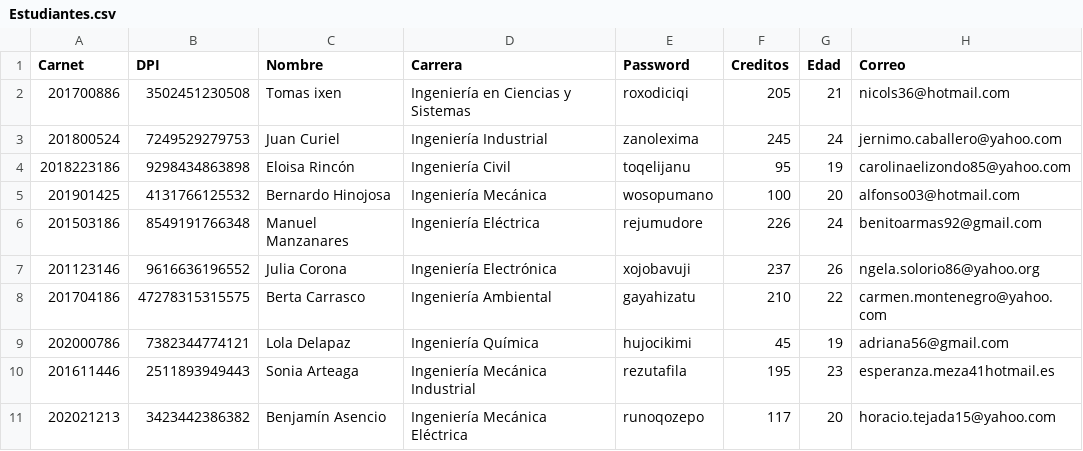
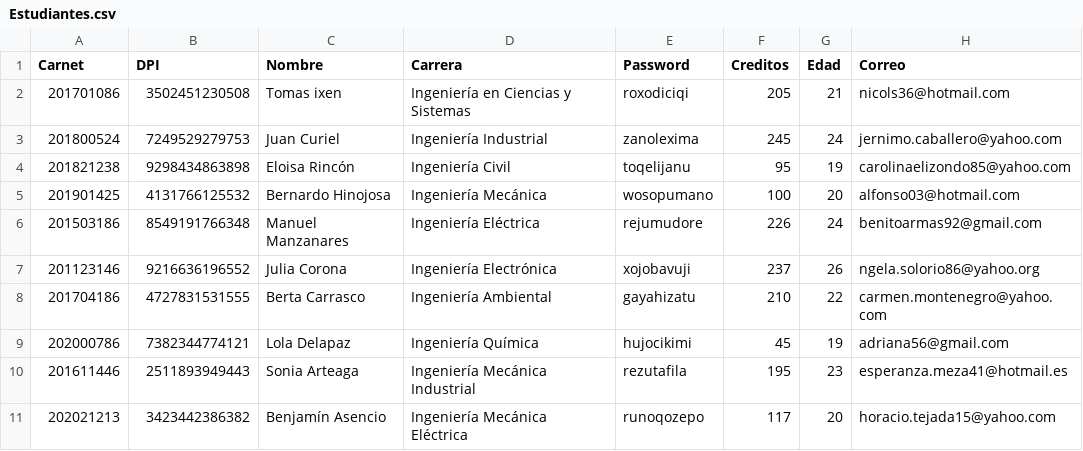
Before and after one commit to EduardoIxen/EDD_SmartClass_201800524, a CSV file: Estudiantes.csv, drawn as a sheet.

```diff
--- a/Estudiantes.csv
+++ b/Estudiantes.csv
@@ -1,11 +1,11 @@
 Carnet,DPI,Nombre,Carrera,Password,Creditos,Edad,Correo
-201700886,3502451230508,Tomas ixen,Ingeniería en Ciencias y Sistemas,roxodiciqi,205,21,nicols36@hotmail.com
+201701086,3502451230508,Tomas ixen,Ingeniería en Ciencias y Sistemas,roxodiciqi,205,21,nicols36@hotmail.com
 201800524,7249529279753,Juan Curiel,Ingeniería Industrial,zanolexima,245,24,jernimo.caballero@yahoo.com
-2018223186,9298434863898,Eloisa Rincón,Ingeniería Civil,toqelijanu,95,19,carolinaelizondo85@yahoo.com
+201821238,9298434863898,Eloisa Rincón,Ingeniería Civil,toqelijanu,95,19,carolinaelizondo85@yahoo.com
 201901425,4131766125532,Bernardo Hinojosa,Ingeniería Mecánica,wosopumano,100,20,alfonso03@hotmail.com
 201503186,8549191766348,Manuel Manzanares,Ingeniería Eléctrica,rejumudore,226,24,benitoarmas92@gmail.com
-201123146,9616636196552,Julia Corona,Ingeniería Electrónica,xojobavuji,237,26,ngela.solorio86@yahoo.org
-201704186,47278315315575,Berta Carrasco,Ingeniería Ambiental,gayahizatu,210,22,carmen.montenegro@yahoo.com
+201123146,9216636196552,Julia Corona,Ingeniería Electrónica,xojobavuji,237,26,ngela.solorio86@yahoo.org
+201704186,4727831531555,Berta Carrasco,Ingeniería Ambiental,gayahizatu,210,22,carmen.montenegro@yahoo.com
 202000786,7382344774121,Lola Delapaz,Ingeniería Química,hujocikimi,45,19,adriana56@gmail.com
-201611446,2511893949443,Sonia Arteaga,Ingeniería Mecánica Industrial,rezutafila,195,23,esperanza.meza41hotmail.es
+201611446,2511893949443,Sonia Arteaga,Ingeniería Mecánica Industrial,rezutafila,195,23,esperanza.meza41@hotmail.es
 202021213,3423442386382,Benjamín Asencio,Ingeniería Mecánica Eléctrica,runoqozepo,117,20,horacio.tejada15@yahoo.com
```
Also changed, not shown: Tareas.csv, 41 other files.
